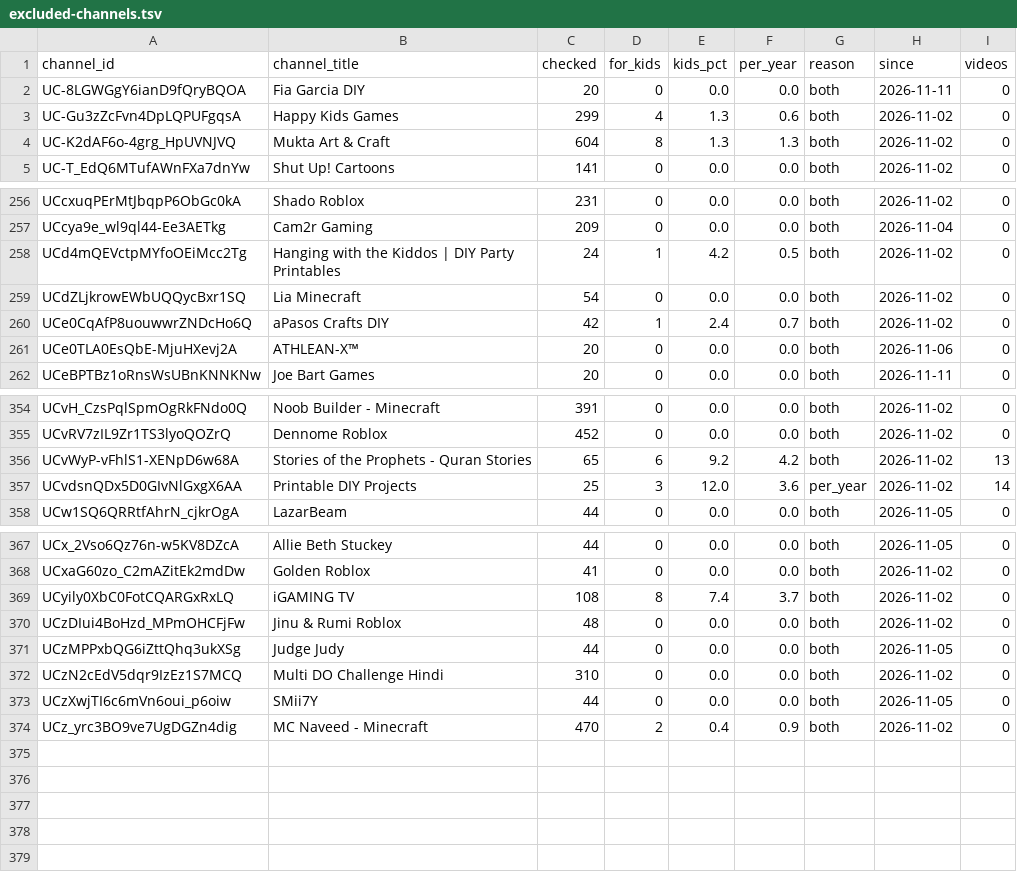
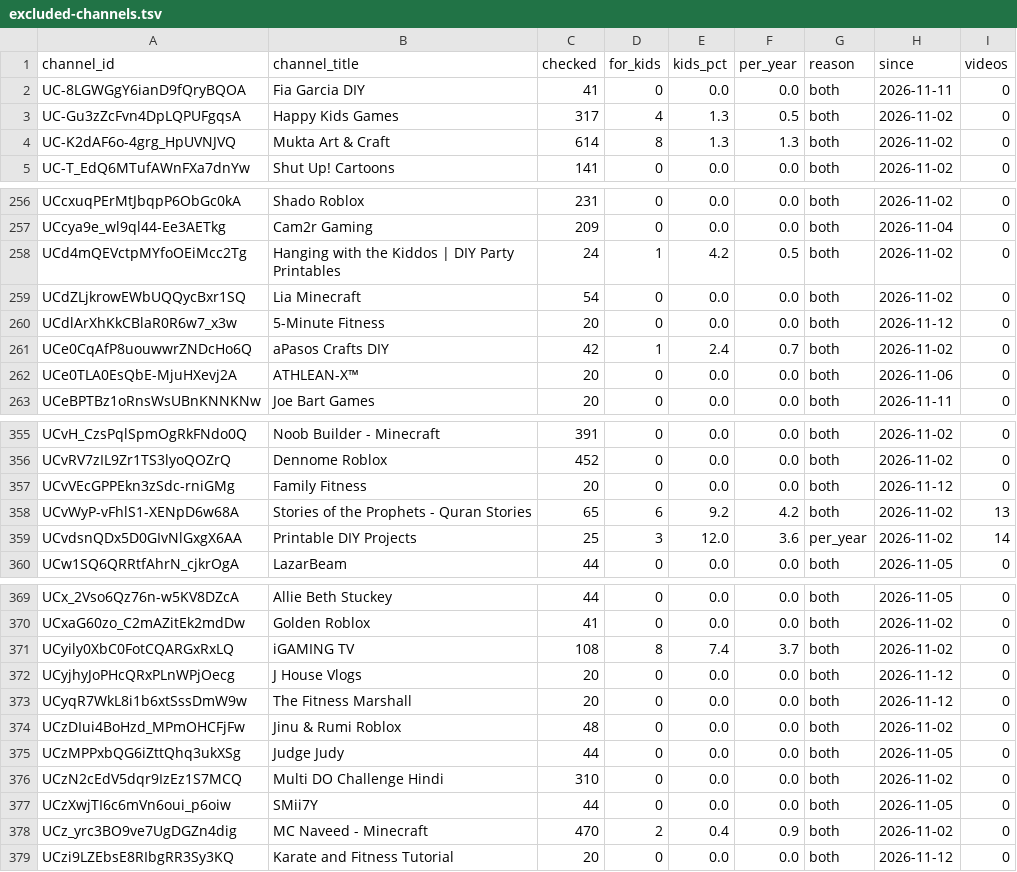
Before and after one commit to AISmithLab/hyperstim, a TSV file: backend/data/collected/excluded-channels.tsv, drawn as a sheet; only a part is shown, gaps mark what is left out; the diff covers the shown part only.

Commit message:
data: Add 116 videos and 3 channels (2026-11-12)

```diff
--- a/backend/data/collected/excluded-channels.tsv
+++ b/backend/data/collected/excluded-channels.tsv
@@ -1,5 +1,5 @@
 channel_id	channel_title	checked	for_kids	kids_pct	per_year	reason	since	videos
-UC-8LGWGgY6ianD9fQryBQOA	Fia Garcia DIY	20	0	0.0	0.0	both	2026-11-11	0
-UC-Gu3zZcFvn4DpLQPUFgqsA	Happy Kids Games	299	4	1.3	0.6	both	2026-11-02	0
-UC-K2dAF6o-4grg_HpUVNJVQ	Mukta Art & Craft	604	8	1.3	1.3	both	2026-11-02	0
+UC-8LGWGgY6ianD9fQryBQOA	Fia Garcia DIY	41	0	0.0	0.0	both	2026-11-11	0
+UC-Gu3zZcFvn4DpLQPUFgqsA	Happy Kids Games	317	4	1.3	0.5	both	2026-11-02	0
+UC-K2dAF6o-4grg_HpUVNJVQ	Mukta Art & Craft	614	8	1.3	1.3	both	2026-11-02	0
 UC-T_EdQ6MTufAWnFXa7dnYw	Shut Up! Cartoons	141	0	0.0	0.0	both	2026-11-02	0
@@ -259,2 +259,3 @@ UCd4mQEVctpMYfoOEiMcc2Tg	Hanging with the Kiddos | DIY Party Printables 	24	1	4.
 UCdZLjkrowEWbUQQycBxr1SQ	Lia Minecraft	54	0	0.0	0.0	both	2026-11-02	0
+UCdlArXhKkCBlaR0R6w7_x3w	5-Minute Fitness	20	0	0.0	0.0	both	2026-11-12	0
 UCe0CqAfP8uouwwrZNDcHo6Q	aPasos Crafts DIY	42	1	2.4	0.7	both	2026-11-02	0
@@ -355,2 +356,3 @@ UCvH_CzsPqlSpmOgRkFNdo0Q	Noob Builder - Minecraft	391	0	0.0	0.0	both	2026-11-02
 UCvRV7zIL9Zr1TS3lyoQOZrQ	Dennome Roblox	452	0	0.0	0.0	both	2026-11-02	0
+UCvVEcGPPEkn3zSdc-rniGMg	Family Fitness	20	0	0.0	0.0	both	2026-11-12	0
 UCvWyP-vFhlS1-XENpD6w68A	Stories of the Prophets - Quran Stories	65	6	9.2	4.2	both	2026-11-02	13
@@ -369,2 +371,4 @@ UCxaG60zo_C2mAZitEk2mdDw	Golden Roblox	41	0	0.0	0.0	both	2026-11-02	0
 UCyily0XbC0FotCQARGxRxLQ	iGAMING TV	108	8	7.4	3.7	both	2026-11-02	0
+UCyjhyJoPHcQRxPLnWPjOecg	J House Vlogs	20	0	0.0	0.0	both	2026-11-12	0
+UCyqR7WkL8i1b6xtSssDmW9w	The Fitness Marshall	20	0	0.0	0.0	both	2026-11-12	0
 UCzDIui4BoHzd_MPmOHCFjFw	Jinu & Rumi Roblox	48	0	0.0	0.0	both	2026-11-02	0
@@ -374 +378,2 @@ UCzXwjTI6c6mVn6oui_p6oiw	SMii7Y	44	0	0.0	0.0	both	2026-11-05	0
 UCz_yrc3BO9ve7UgDGZn4dig	MC Naveed - Minecraft	470	2	0.4	0.9	both	2026-11-02	0
+UCzi9LZEbsE8RIbgRR3Sy3KQ	Karate and Fitness Tutorial	20	0	0.0	0.0	both	2026-11-12	0
```
Also changed, not shown: 1 edited cell elsewhere in this file, backend/data/collected/CHANGELOG.tsv, 4 other files.
